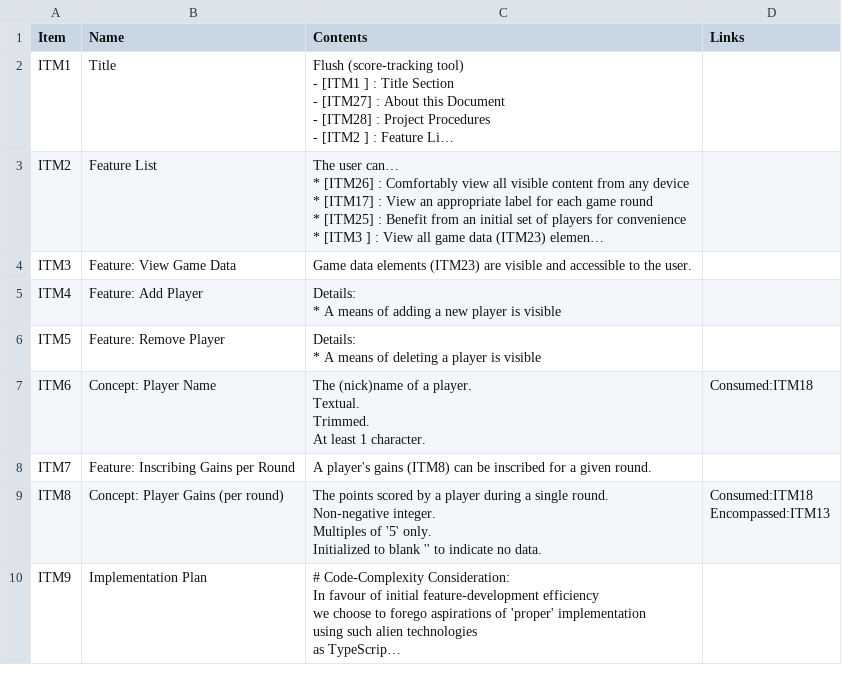
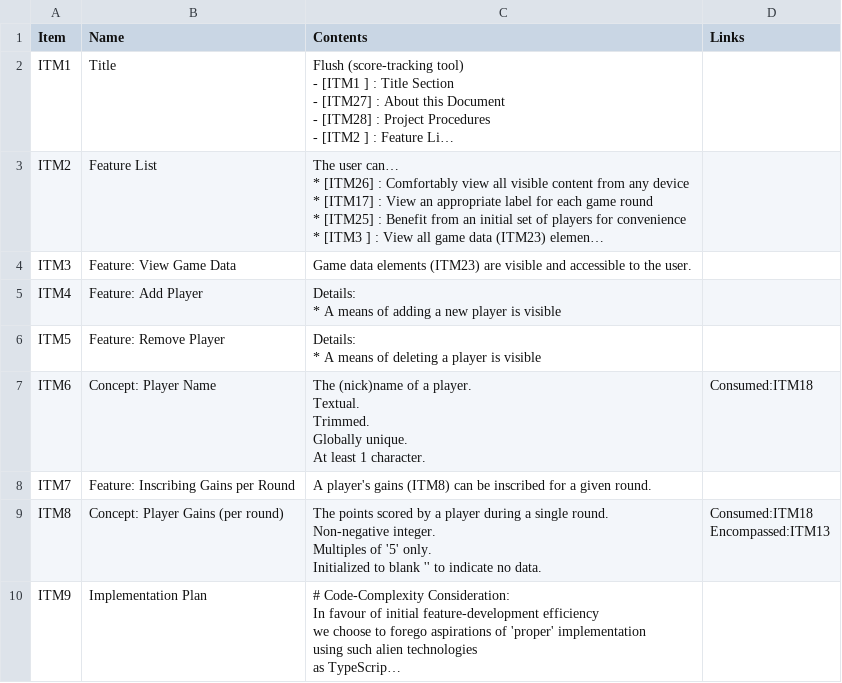
Before and after one commit to 122800/flush, a CSV file: documentation.csv, drawn as a sheet; only a part is shown; long unchanged cells end in …; the diff covers the shown part only.

```diff
--- a/documentation.csv
+++ b/documentation.csv
@@ -53,10 +53,11 @@ Details:
 "|""
-ITM6|Concept: Player Name|"
-The (nick)name of a player.
-Textual.
-Trimmed.
-At least 1 character.
-"|"
-Consumed:ITM18
-"
+ITM6|Concept: Player Name|"
+The (nick)name of a player.
+Textual.
+Trimmed.
+Globally unique.
+At least 1 character.
+"|"
+Consumed:ITM18
+"
 ITM7|Feature: Inscribing Gains per Round|"
```
Also changed, not shown: 2 edited cells elsewhere in this file, 1 other file.
